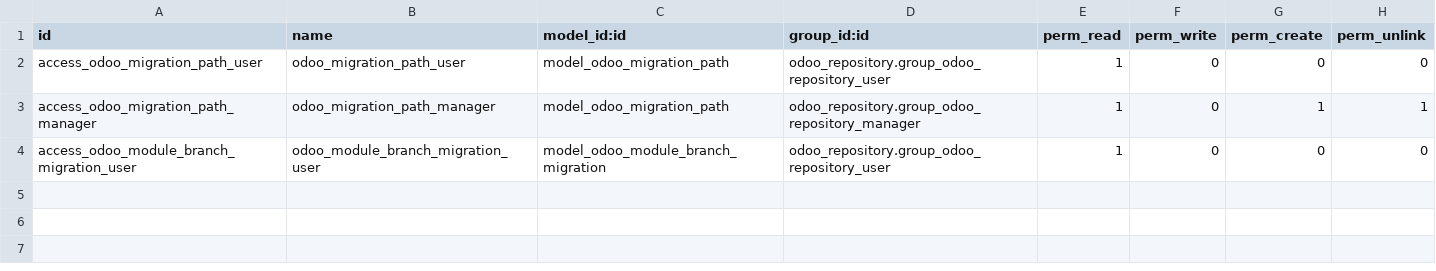
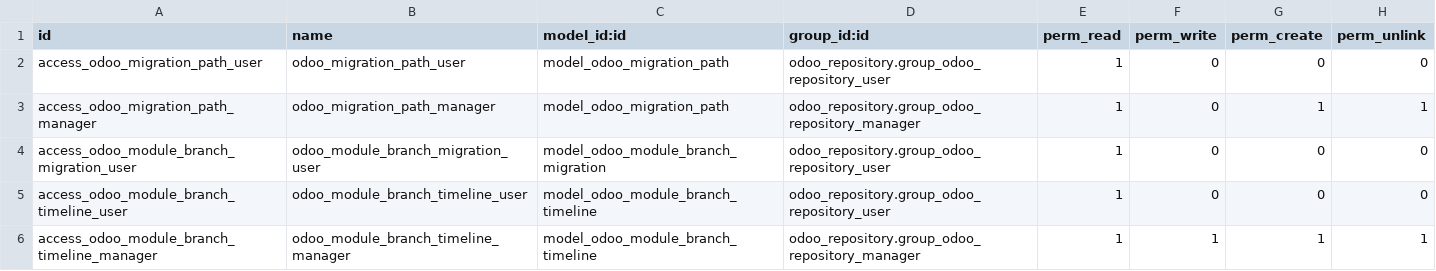
Before and after one commit to OCA/module-composition-analysis, a CSV file: odoo_repository_migration/security/ir.model.access.csv, drawn as a sheet.

Commit message:
odoo_repository_migration: move replaced/renamed modules data in their own data model

```diff
--- a/odoo_repository_migration/security/ir.model.access.csv
+++ b/odoo_repository_migration/security/ir.model.access.csv
@@ -4 +4,3 @@ access_odoo_migration_path_manager,odoo_migration_path_manager,model_odoo_migrat
 access_odoo_module_branch_migration_user,odoo_module_branch_migration_user,model_odoo_module_branch_migration,odoo_repository.group_odoo_repository_user,1,0,0,0
+access_odoo_module_branch_timeline_user,odoo_module_branch_timeline_user,model_odoo_module_branch_timeline,odoo_repository.group_odoo_repository_user,1,0,0,0
+access_odoo_module_branch_timeline_manager,odoo_module_branch_timeline_manager,model_odoo_module_branch_timeline,odoo_repository.group_odoo_repository_manager,1,1,1,1
```
Also changed, not shown: 10 other files.
